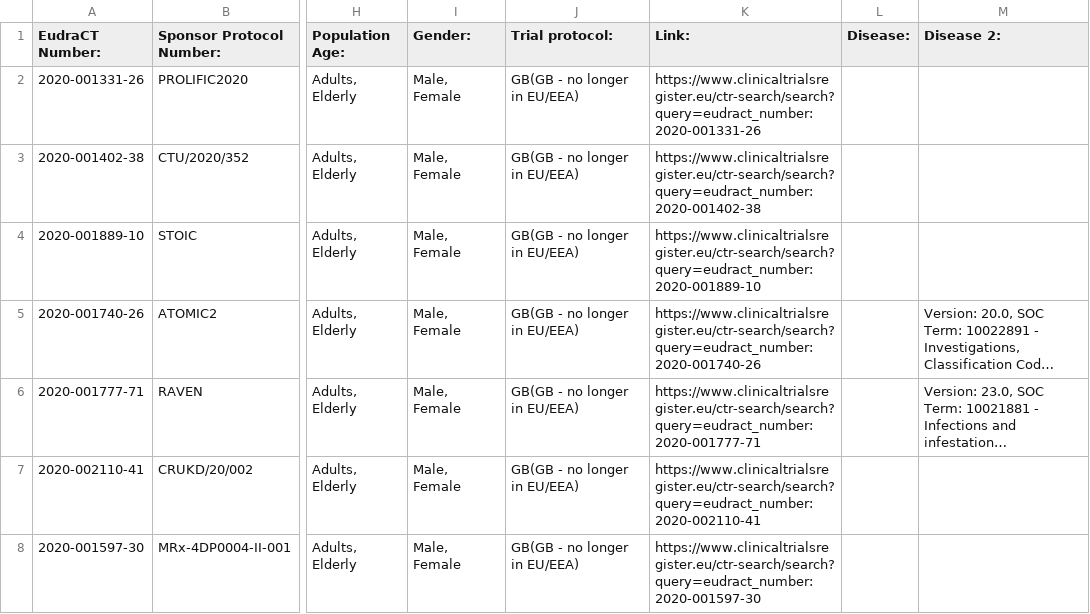
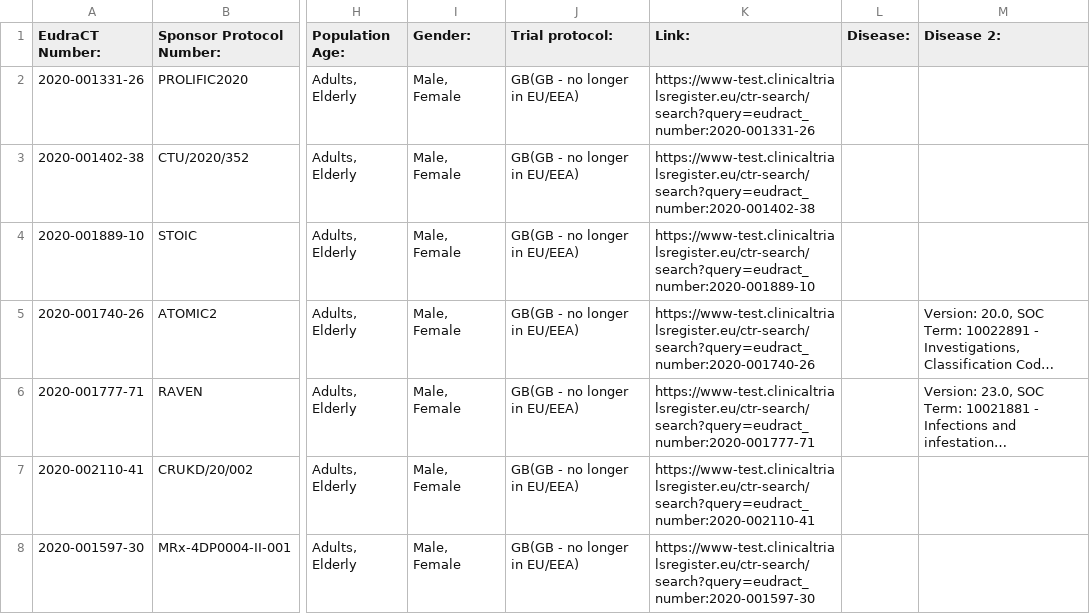
Before and after one commit to mskabirkhan/clinical-trials, a CSV file: data/clinical-trials.csv, drawn as a sheet; only a part is shown, gaps mark what is left out; long unchanged cells end in …; the diff covers the shown part only; the diff names each change by its address in the sheet, - before the commit and + after, or states it on an @@ line.

```diff
--- a/data/clinical-trials.csv
+++ b/data/clinical-trials.csv
-K2 (Link:): https://www.clinicaltrialsregister.eu/ctr-search/search?query=eudract_number:2020-001331-26
+K2 (Link:): https://www-test.clinicaltrialsregister.eu/ctr-search/search?query=eudract_number:2020-001331-26
-K3 (Link:): https://www.clinicaltrialsregister.eu/ctr-search/search?query=eudract_number:2020-001402-38
+K3 (Link:): https://www-test.clinicaltrialsregister.eu/ctr-search/search?query=eudract_number:2020-001402-38
-K4 (Link:): https://www.clinicaltrialsregister.eu/ctr-search/search?query=eudract_number:2020-001889-10
+K4 (Link:): https://www-test.clinicaltrialsregister.eu/ctr-search/search?query=eudract_number:2020-001889-10
-K5 (Link:): https://www.clinicaltrialsregister.eu/ctr-search/search?query=eudract_number:2020-001740-26
+K5 (Link:): https://www-test.clinicaltrialsregister.eu/ctr-search/search?query=eudract_number:2020-001740-26
-K6 (Link:): https://www.clinicaltrialsregister.eu/ctr-search/search?query=eudract_number:2020-001777-71
+K6 (Link:): https://www-test.clinicaltrialsregister.eu/ctr-search/search?query=eudract_number:2020-001777-71
-K7 (Link:): https://www.clinicaltrialsregister.eu/ctr-search/search?query=eudract_number:2020-002110-41
+K7 (Link:): https://www-test.clinicaltrialsregister.eu/ctr-search/search?query=eudract_number:2020-002110-41
-K8 (Link:): https://www.clinicaltrialsregister.eu/ctr-search/search?query=eudract_number:2020-001597-30
+K8 (Link:): https://www-test.clinicaltrialsregister.eu/ctr-search/search?query=eudract_number:2020-001597-30
```
Also changed, not shown: 1 added row, 1 removed row and 90 edited cells elsewhere in this file, data/clinical-trials-full.csv, data/clinical-trials.HDRUK.csv, 5 other files.
